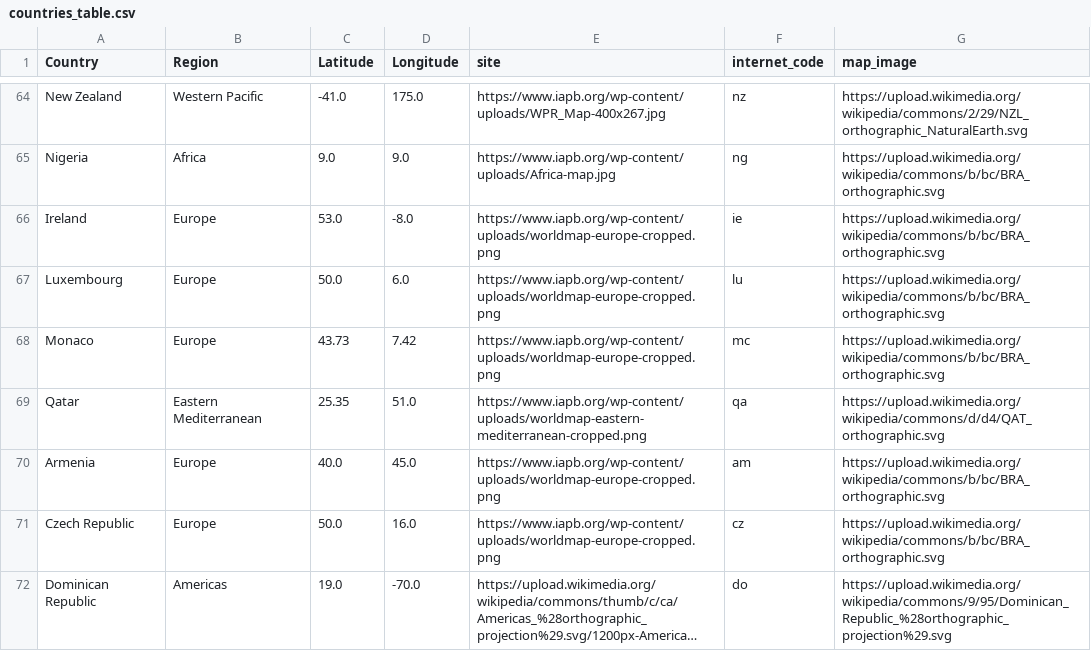
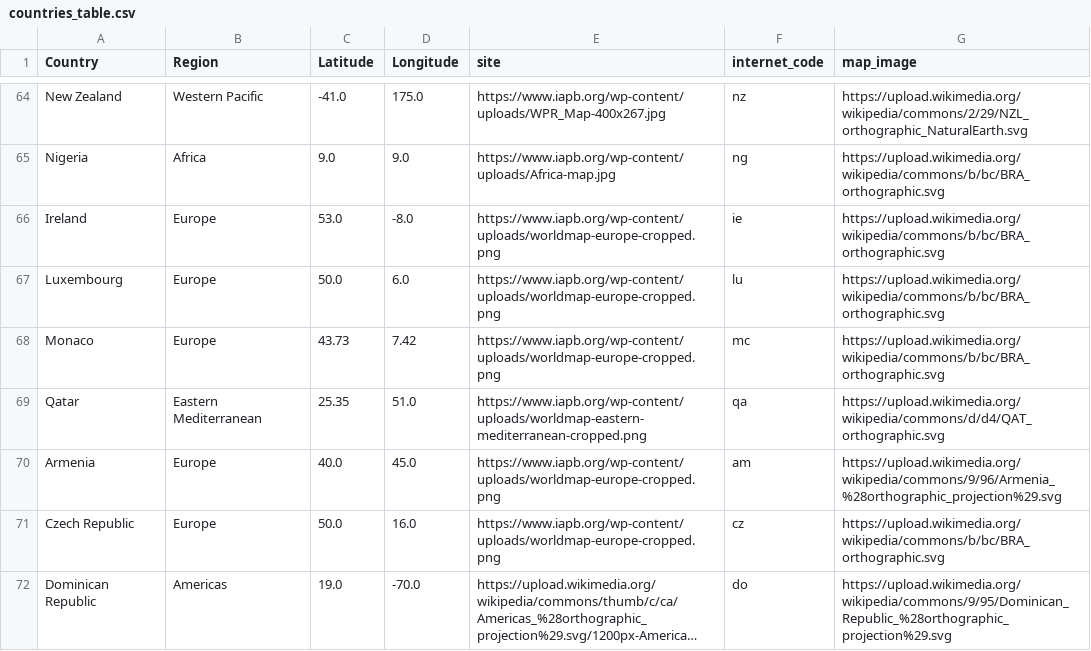
Before and after one commit to psychopresley/django, a CSV file: covid19/static/report/config/countries_table.csv, drawn as a sheet; only a part is shown, gaps mark what is left out; long unchanged cells end in ….

```diff
--- a/covid19/static/report/config/countries_table.csv
+++ b/covid19/static/report/config/countries_table.csv
@@ -69,3 +69,3 @@ Monaco,Europe,43.73,7.42,https://www.iapb.org/wp-content/uploads/worldmap-europe
 Qatar,Eastern Mediterranean,25.35,51.0,https://www.iapb.org/wp-content/uploads/worldmap-eastern-mediterranean-cropped.png,qa,https://upload.wikimedia.org/wikipedia/commons/d/d4/QAT_orthographic.svg
-Armenia,Europe,40.0,45.0,https://www.iapb.org/wp-content/uploads/worldmap-europe-cropped.png,am,https://upload.wikimedia.org/wikipedia/commons/b/bc/BRA_orthographic.svg
+Armenia,Europe,40.0,45.0,https://www.iapb.org/wp-content/uploads/worldmap-europe-cropped.png,am,https://upload.wikimedia.org/wikipedia/commons/9/96/Armenia_%28orthographic_projection%29.svg
 Czech Republic,Europe,50.0,16.0,https://www.iapb.org/wp-content/uploads/worldmap-europe-cropped.png,cz,https://upload.wikimedia.org/wikipedia/commons/b/bc/BRA_orthographic.svg
```
Also changed, not shown: covid19/static/report/config/config.csv, 5 other files.
